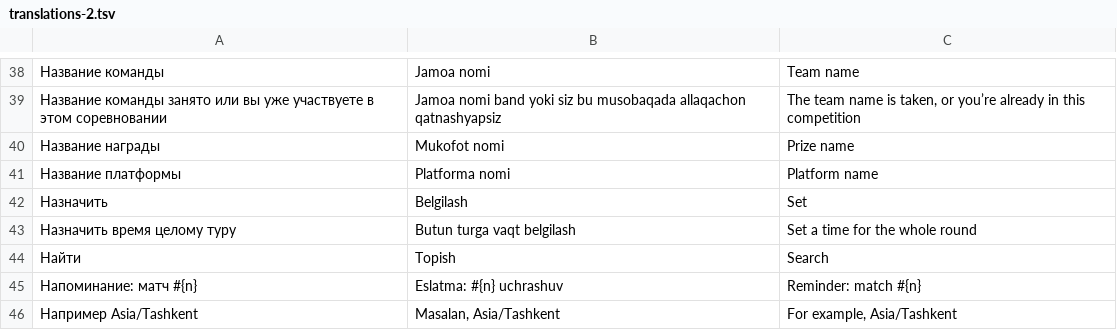
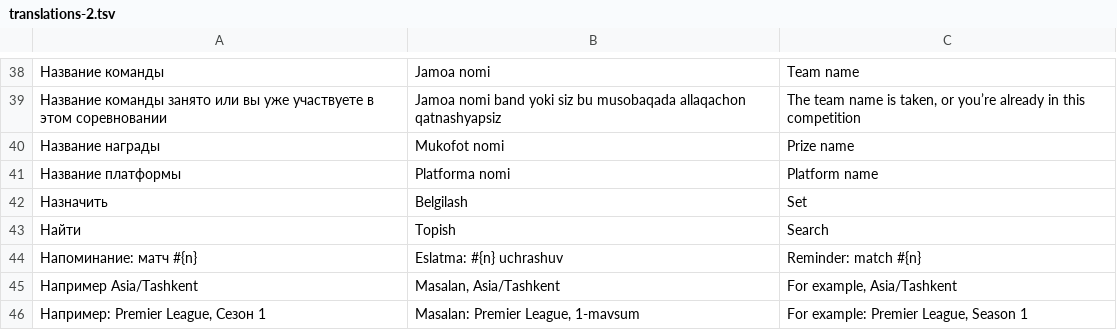
Before and after one commit to AcedStudio/RocketLeague, a TSV file: scripts/i18n/translations-2.tsv, drawn as a sheet; only a part is shown, gaps mark what is left out; the shorter side is filled out with more unchanged rows; the diff names each change by its address in the sheet, - before the commit and + after, or states it on an @@ line.

```diff
--- a/scripts/i18n/translations-2.tsv
+++ b/scripts/i18n/translations-2.tsv
-row 43: Назначить время целому туру | Butun turga vaqt belgilash | Set a time for the whole round
```
Also changed, not shown: 20 other files.
